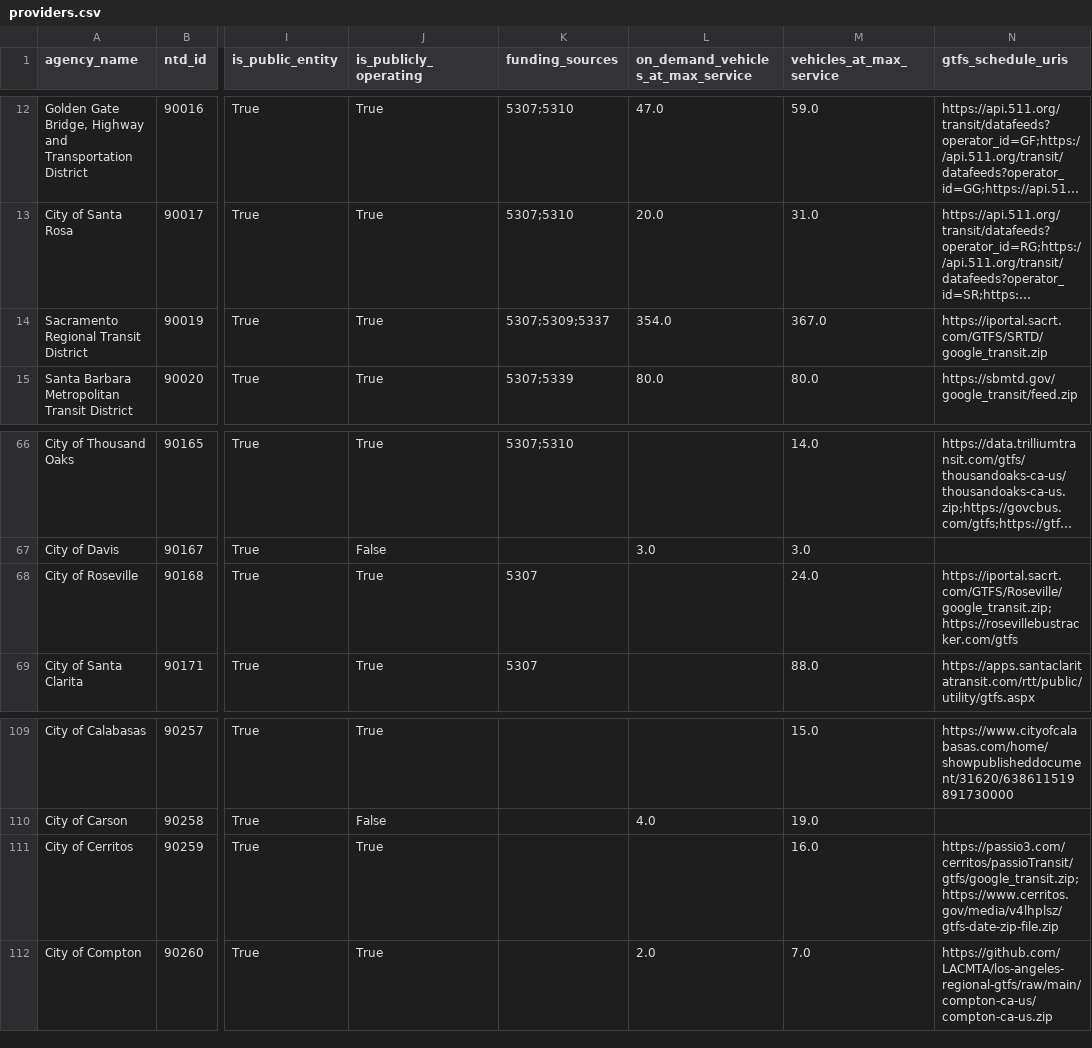
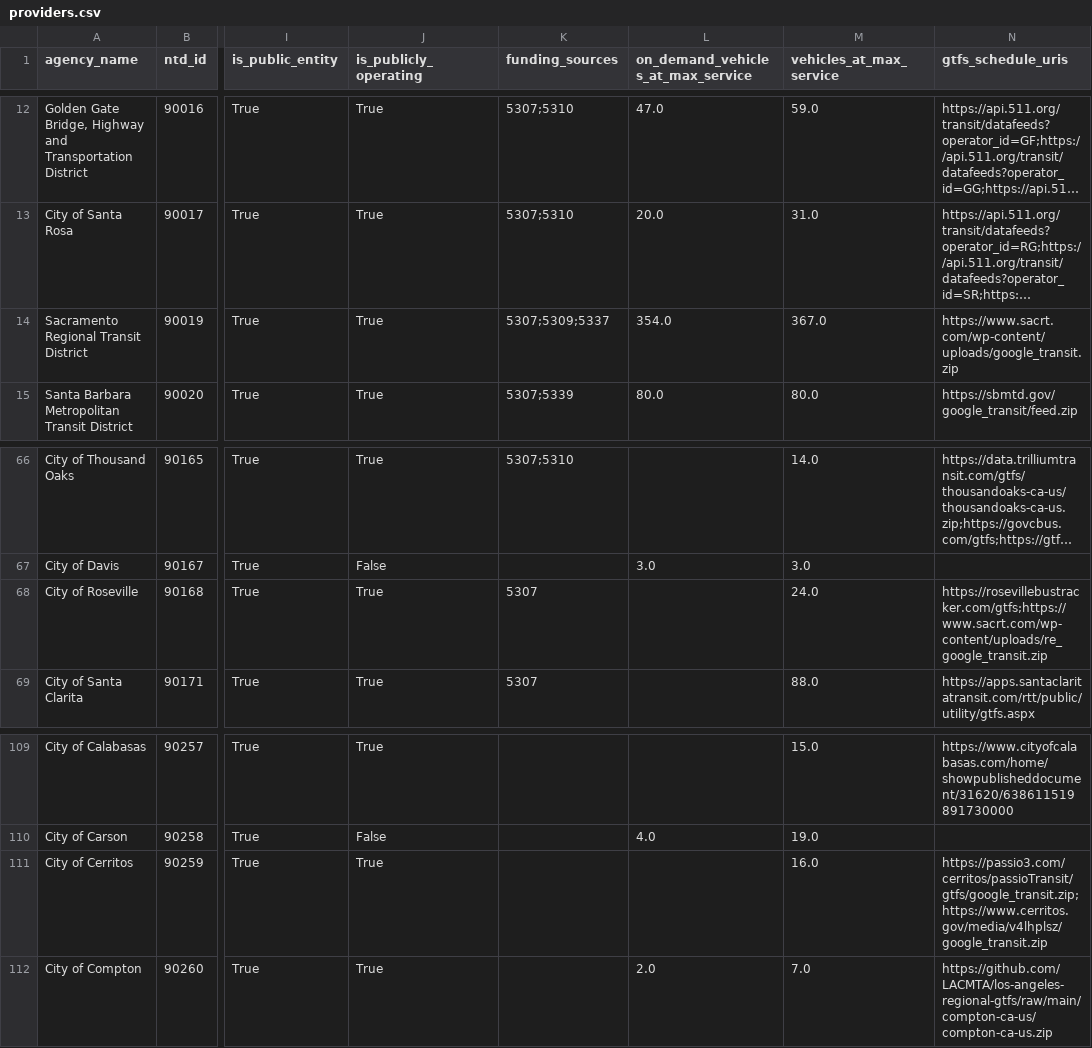
Before and after one commit to cal-itp/mobility-marketplace, a CSV file: src/metadata/providers/providers.csv, drawn as a sheet; only a part is shown, gaps mark what is left out; long unchanged cells end in …; the diff names each change by its address in the sheet, - before the commit and + after, or states it on an @@ line.

```diff
--- a/src/metadata/providers/providers.csv
+++ b/src/metadata/providers/providers.csv
-N14 (gtfs_schedule_uris): https://iportal.sacrt.com/GTFS/SRTD/google_transit.zip
+N14 (gtfs_schedule_uris): https://www.sacrt.com/wp-content/uploads/google_transit.zip
-N68 (gtfs_schedule_uris): https://iportal.sacrt.com/GTFS/Roseville/google_transit.zip;https://rosevillebustracker.com/gtfs
+N68 (gtfs_schedule_uris): https://rosevillebustracker.com/gtfs;https://www.sacrt.com/wp-content/uploads/re_google_transit.zip
-N111 (gtfs_schedule_uris): https://passio3.com/cerritos/passioTransit/gtfs/google_transit.zip;https://www.cerritos.gov/media/v4lhplsz/gtfs-date-zip-file.zip
+N111 (gtfs_schedule_uris): https://passio3.com/cerritos/passioTransit/gtfs/google_transit.zip;https://www.cerritos.gov/media/v4lhplsz/google_transit.zip
```
